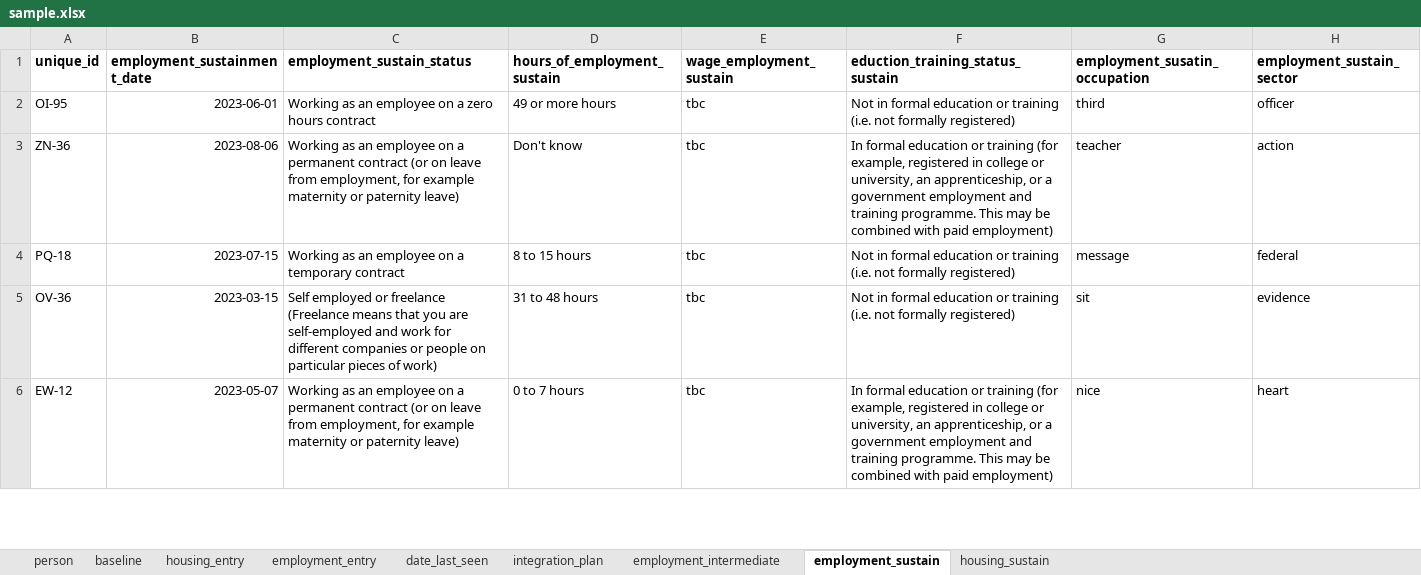
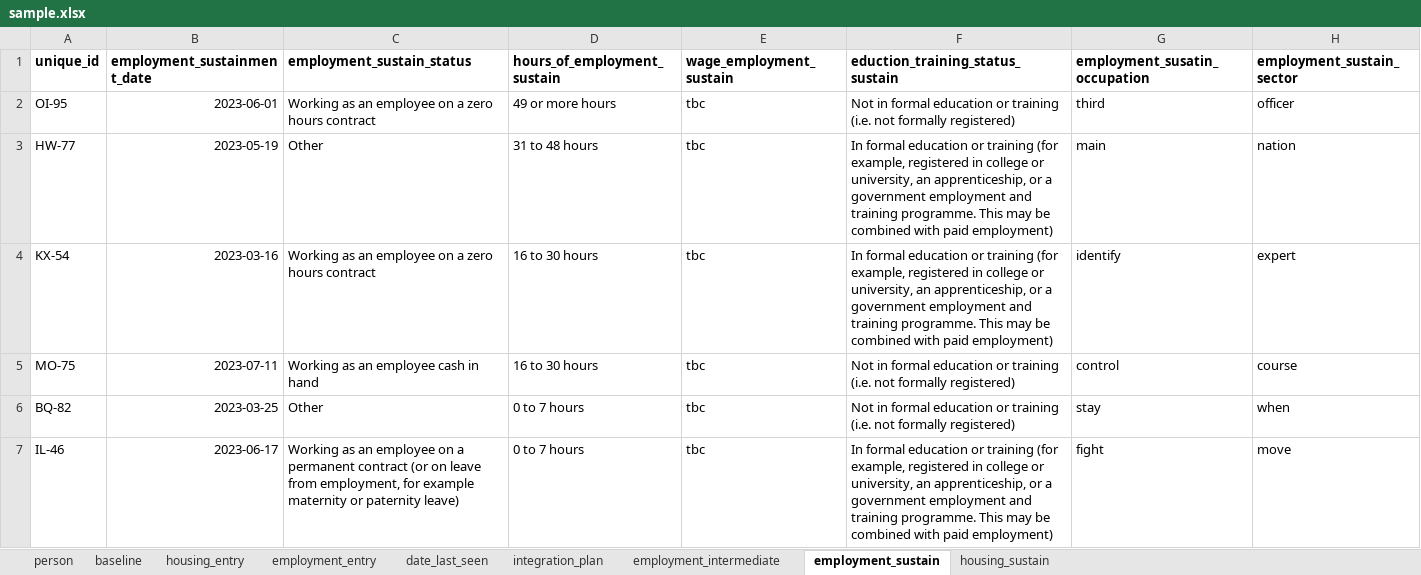
Before and after one commit to SocialFinanceDigitalLabs/RTOF-specification, an Excel workbook: assets/spec/samples/sample.xlsx, sheet employment_sustain, drawn as a sheet; only a part is shown; values as stored, in another font and other column widths than the file's, no borders; removed rows and columns are numbered as before the commit, all else as after; the diff covers the shown part only; the diff names each change by its address in the sheet, - before the commit and + after, or states it on an @@ line.

```diff
--- a/assets/spec/samples/sample.xlsx (sheet employment_sustain)
+++ b/assets/spec/samples/sample.xlsx (sheet employment_sustain)
-row 3: ZN-36 | 2023-08-06 | Working as an employee on a permanent contract (or on leave from employment, for example maternity or paternity leave) | Don't know | tbc | In formal education or training (for example, registered in college or university, an apprenticeship, or a government employment and training programme. This may be combined with paid employment) | teacher | action
-row 4: PQ-18 | 2023-07-15 | Working as an employee on a temporary contract | 8 to 15 hours | tbc | Not in formal education or training (i.e. not formally registered) | message | federal
-row 5: OV-36 | 2023-03-15 | Self employed or freelance (Freelance means that you are self-employed and work for different companies or people on particular pieces of work) | 31 to 48 hours | tbc | Not in formal education or training (i.e. not formally registered) | sit | evidence
+row 3: HW-77 | 2023-05-19 | Other | 31 to 48 hours | tbc | In formal education or training (for example, registered in college or university, an apprenticeship, or a government employment and training programme. This may be combined with paid employment) | main | nation
+row 4: KX-54 | 2023-03-16 | Working as an employee on a zero hours contract | 16 to 30 hours | tbc | In formal education or training (for example, registered in college or university, an apprenticeship, or a government employment and training programme. This may be combined with paid employment) | identify | expert
+row 5: MO-75 | 2023-07-11 | Working as an employee cash in hand | 16 to 30 hours | tbc | Not in formal education or training (i.e. not formally registered) | control | course
+row 6: BQ-82 | 2023-03-25 | Other | 0 to 7 hours | tbc | Not in formal education or training (i.e. not formally registered) | stay | when
-A7 (unique_id): EW-12
+A7 (unique_id): IL-46
-B7 (employment_sustainment_date): 2023-05-07
+B7 (employment_sustainment_date): 2023-06-17
-G7 (employment_susatin_occupation): nice
+G7 (employment_susatin_occupation): fight
-H7 (employment_sustain_sector): heart
+H7 (employment_sustain_sector): move
```
Also changed, not shown: 55 added rows, 57 removed rows and 105 edited cells elsewhere in this sheet, sheet baseline, sheet integration_plan, sheet employment_entry, sheet person, sheet employment_intermediate, sheet housing_entry, 2 more sheets, assets/spec/specification-dimensions.xlsx, assets/spec/specification-records.xlsx, 21 other files.
